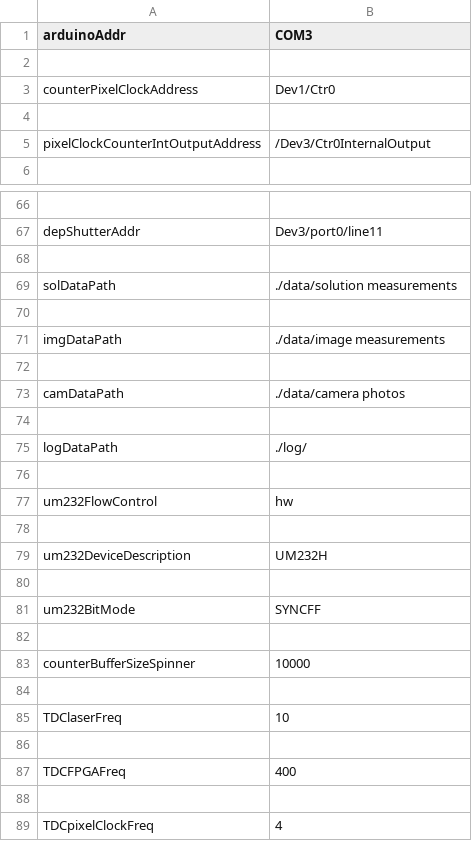
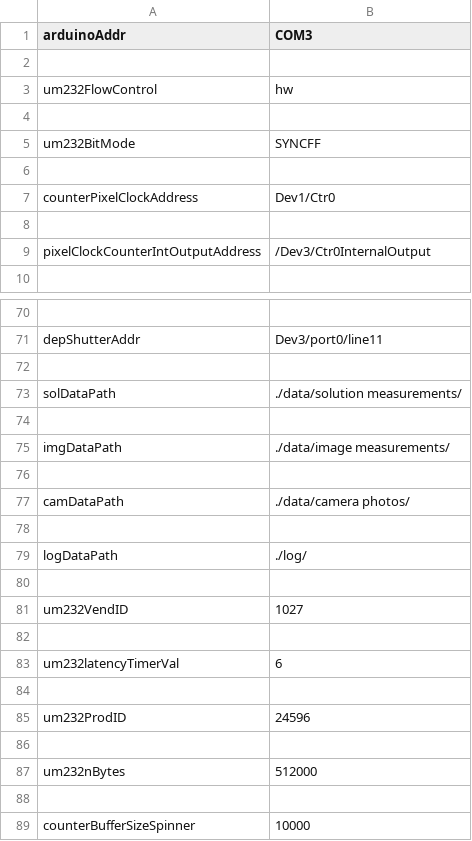
Before and after one commit to Th3Tr00p3r/gSTED-sFCS, a CSV file: settings/default_settings.csv, drawn as a sheet; only a part is shown, gaps mark what is left out; the shorter side is filled out with more unchanged rows; the diff covers the shown part only.

Commit message:
Added SFCSSolution measurement. can now save data to file

```diff
--- a/settings/default_settings.csv
+++ b/settings/default_settings.csv
@@ -2,2 +2,6 @@ arduinoAddr,COM3
 
+um232FlowControl,hw
+
+um232BitMode,SYNCFF
+
 counterPixelClockAddress,Dev1/Ctr0
@@ -68,7 +72,7 @@ depShutterAddr,Dev3/port0/line11
 
-solDataPath,./data/solution measurements
+solDataPath,./data/solution measurements/
 
-imgDataPath,./data/image measurements
+imgDataPath,./data/image measurements/
 
-camDataPath,./data/camera photos
+camDataPath,./data/camera photos/
 
@@ -76,7 +80,9 @@ logDataPath,./log/
 
-um232FlowControl,hw
+um232VendID,1027
 
-um232DeviceDescription,UM232H
+um232latencyTimerVal,6
 
-um232BitMode,SYNCFF
+um232ProdID,24596
+
+um232nBytes,512000
 
```
Also changed, not shown: 8 removed rows elsewhere in this file, 9 other files.
